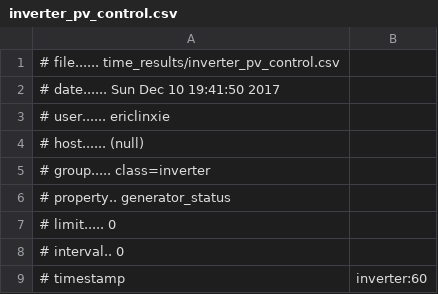
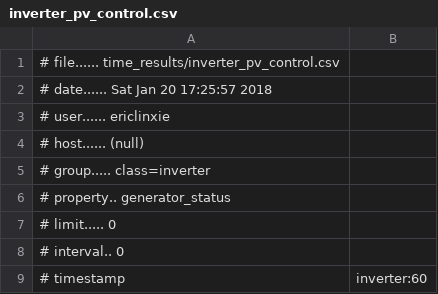
Before and after one commit to elinxie/gridlabd_BECI, a CSV file: time_results/inverter_pv_control.csv, drawn as a sheet; only a part is shown.

```diff
--- a/time_results/inverter_pv_control.csv
+++ b/time_results/inverter_pv_control.csv
@@ -1,3 +1,3 @@
 # file...... time_results/inverter_pv_control.csv
-# date...... Sun Dec 10 19:41:50 2017
+# date...... Sat Jan 20 17:25:57 2018
 # user...... ericlinxie
```
Also changed, not shown: time_results/measured_current_A_pv_control.csv, time_results/measured_current_B_pv_control.csv, 10 other files.
